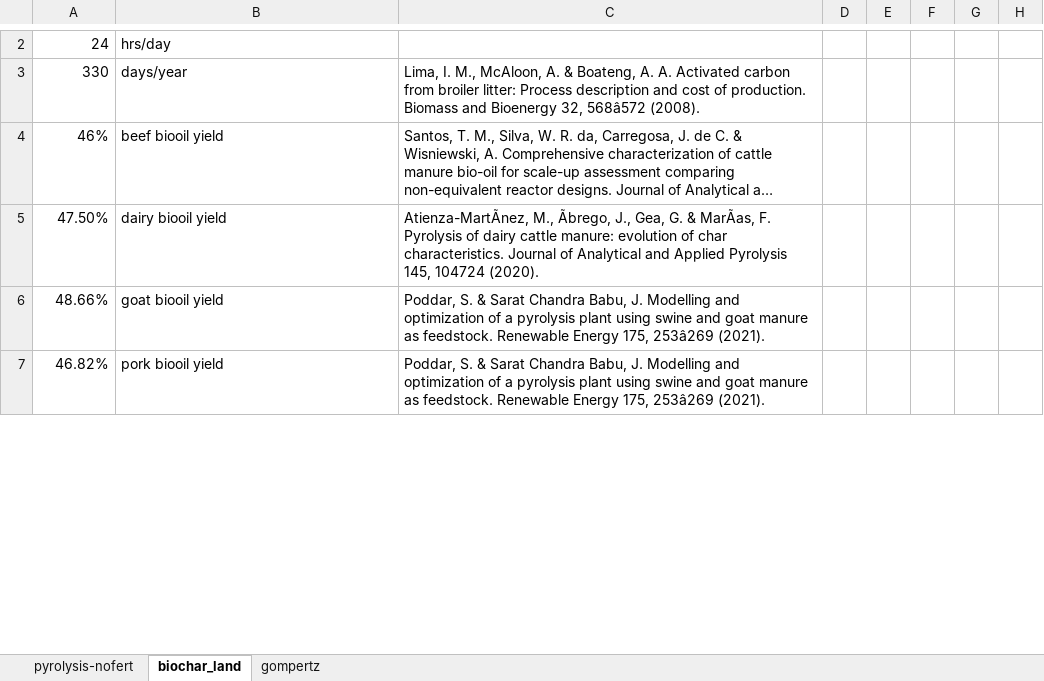
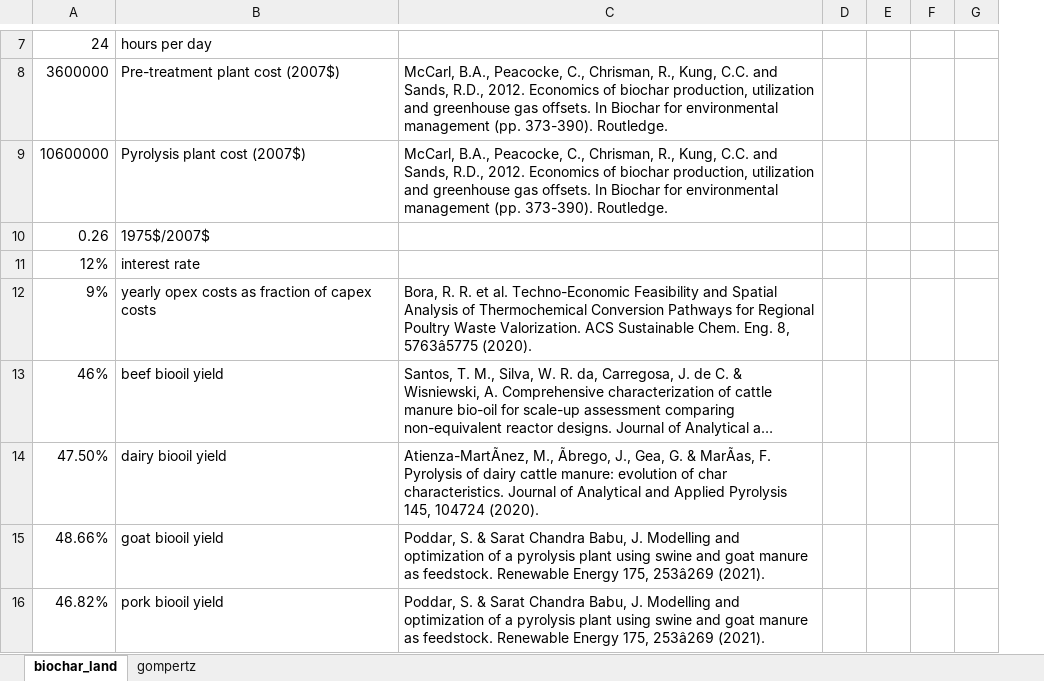
Before and after one commit to PEESEgroup/GCAM-CDR-policy, an Excel workbook: gcam/input/biochar_land_R/plant_costs.xlsx, sheet biochar_land, drawn as a sheet; only a part is shown, gaps mark what is left out; long unchanged cells end in …; values as stored, in another font and other column widths than the file's, no borders; removed rows and columns are numbered as before the commit, all else as after; the diff covers the shown part only; the diff names each change by its address in the sheet, - before the commit and + after, or states it on an @@ line.

Commit message:
tea calculations

```diff
--- a/gcam/input/biochar_land_R/plant_costs.xlsx (sheet biochar_land)
+++ b/gcam/input/biochar_land_R/plant_costs.xlsx (sheet biochar_land)
-sheet tab: pyrolysis-nofert
-column G, empty
-column H, empty
+column G, empty
-B7: hrs/day
+B7: hours per day
-row 3: 330 | days/year | Lima, I. M., McAloon, A. & Boateng, A. A. Activated carbon from broiler litter: Process description and cost of production. Biomass and Bioenergy 32, 568â572 (2008).
+row 8: 3600000 | Pre-treatment plant cost (2007$) | McCarl, B.A., Peacocke, C., Chrisman, R., Kung, C.C. and Sands, R.D., 2012. Economics of biochar production, utilization and greenhouse gas offsets. In Biochar for environmental management (pp. 373-390). Routledge.
+row 9: 10600000 | Pyrolysis plant cost (2007$) | McCarl, B.A., Peacocke, C., Chrisman, R., Kung, C.C. and Sands, R.D., 2012. Economics of biochar production, utilization and greenhouse gas offsets. In Biochar for environmental management (pp. 373-390). Routledge.
+row 10: 0.26 | 1975$/2007$
+row 11: 12% | interest rate
+row 12: 9% | yearly opex costs as fraction of capex costs | Bora, R. R. et al. Techno-Economic Feasibility and Spatial Analysis of Thermochemical Conversion Pathways for Regional Poultry Waste Valorization. ACS Sustainable Chem. Eng. 8, 5763â5775 (2020).
```
Also changed, not shown: 11 added rows, 6 removed rows and 4 edited cells elsewhere in this sheet, formulas that keep their value.
